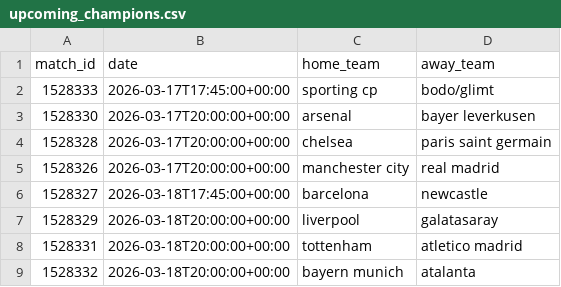
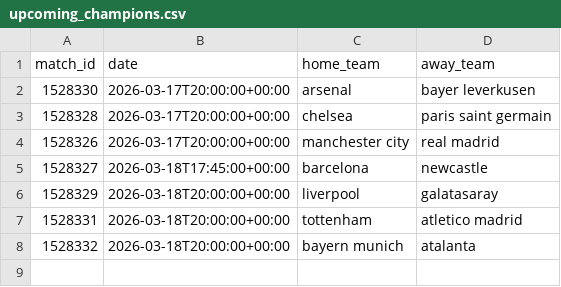
Before and after one commit to andrea-ran/crucelli, a CSV file: data/raw/upcoming_champions.csv, drawn as a sheet; the diff names each change by its address in the sheet, - before the commit and + after, or states it on an @@ line.

```diff
--- a/data/raw/upcoming_champions.csv
+++ b/data/raw/upcoming_champions.csv
-row 2: 1528333 | 2026-03-17T17:45:00+00:00 | sporting cp | bodo/glimt
```
Also changed, not shown: data/processed/backup_storici/storico_18-03-2026_201413.csv, data/processed/selezione_regola_1.csv, 17 other files.
